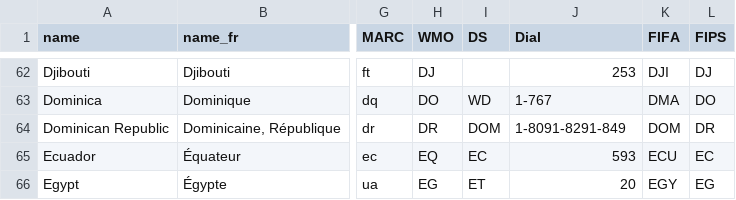
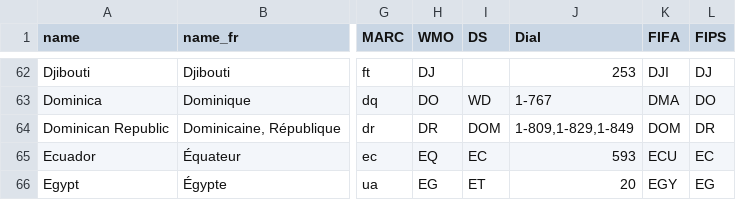
Before and after one commit to datasets/country-codes, a CSV file: data/country-codes.csv, drawn as a sheet; only a part is shown, gaps mark what is left out; the diff names each change by its address in the sheet, - before the commit and + after, or states it on an @@ line.

Commit message:
fix dial codes for Dominican Republic
addresses issue #19
updates script to parse correctly

```diff
--- a/data/country-codes.csv
+++ b/data/country-codes.csv
-J64 (Dial): 1-8091-8291-849
+J64 (Dial): 1-809,1-829,1-849
```
Also changed, not shown: 1 other file.
